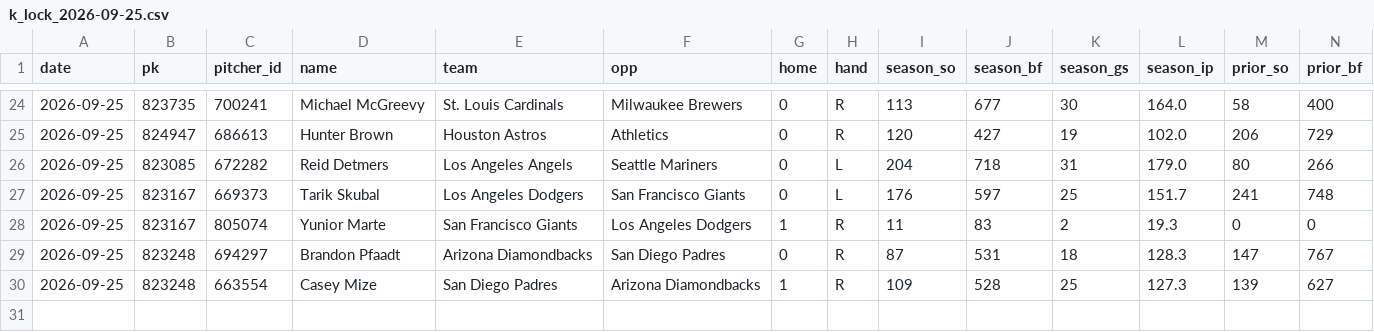
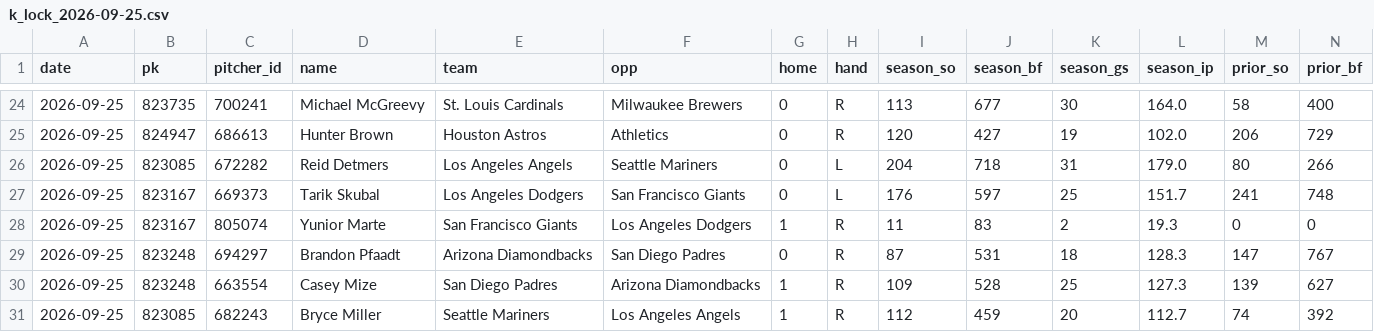
Before and after one commit to myles00price/baseball-model, a CSV file: k_lock_2026-09-25.csv, drawn as a sheet; only a part is shown, gaps mark what is left out; rows hold the shown columns only; the diff names each change by its address in the sheet, - before the commit and + after, or states it on an @@ line.

Commit message:
lineup lock update 2026-09-25

```diff
--- a/k_lock_2026-09-25.csv
+++ b/k_lock_2026-09-25.csv
+row 31: 2026-09-25 | 823085 | 682243 | Bryce Miller | Seattle Mariners | Los Angeles Angels | 1 | R | 112 | 459 | 20 | 112.7 | 74 | 392
```
Also changed, not shown: picks_2026-09-25.csv, 5 other files.
